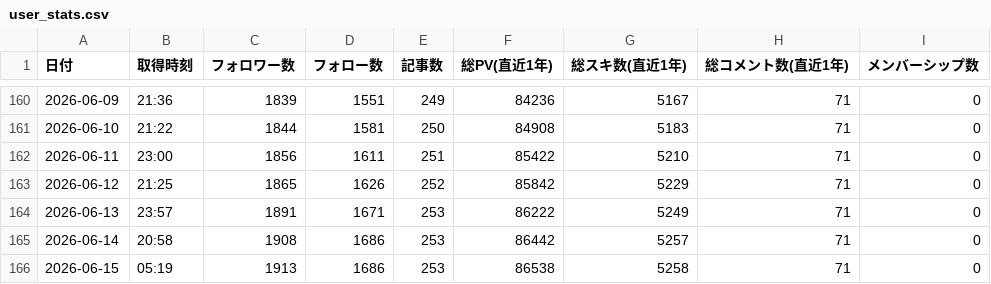
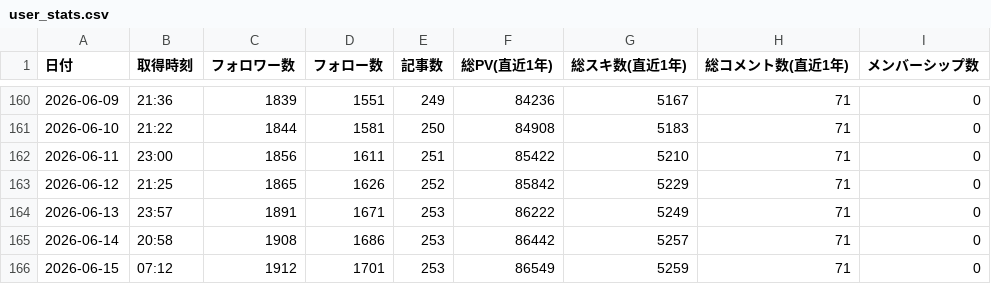
Before and after one commit to take-cmd-web/note-tracker, a CSV file: public/user_stats.csv, drawn as a sheet; only a part is shown, gaps mark what is left out.

```diff
--- a/public/user_stats.csv
+++ b/public/user_stats.csv
@@ -165,2 +165,2 @@
 2026-06-14,20:58,1908,1686,253,86442,5257,71,0
-2026-06-15,05:19,1913,1686,253,86538,5258,71,0
+2026-06-15,07:12,1912,1701,253,86549,5259,71,0
```
Also changed, not shown: 1 other file.
